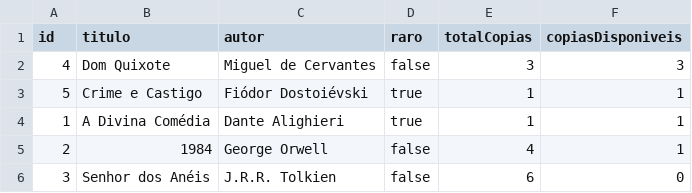
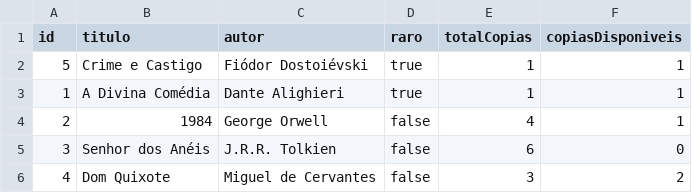
Before and after one commit to AztecIsDead/Biblioteca-java, a CSV file: data/livros.csv, drawn as a sheet.

```diff
--- a/data/livros.csv
+++ b/data/livros.csv
@@ -1,3 +1,2 @@
 id,titulo,autor,raro,totalCopias,copiasDisponiveis
-4,Dom Quixote,Miguel de Cervantes,false,3,3
 5,Crime e Castigo,Fiódor Dostoiévski,true,1,1
@@ -6 +5,2 @@ id,titulo,autor,raro,totalCopias,copiasDisponiveis
 3,Senhor dos Anéis,J.R.R. Tolkien,false,6,0
+4,Dom Quixote,Miguel de Cervantes,false,3,2
```
Also changed, not shown: data/clientes.csv, data/emprestimos.csv, 5 other files.
